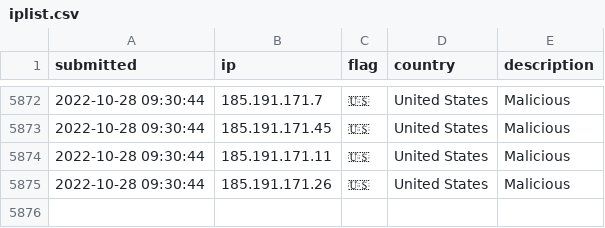
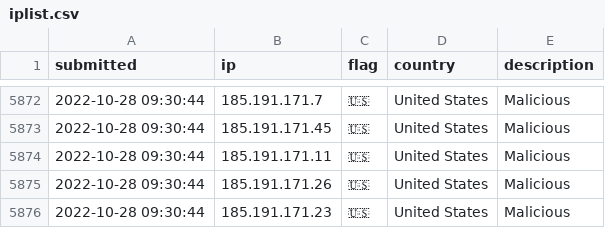
Before and after one commit to tesla-consulting/ioc-list, a CSV file: iplist.csv, drawn as a sheet; only a part is shown, gaps mark what is left out.

Commit message:
New IoC pushed.

```diff
--- a/iplist.csv
+++ b/iplist.csv
@@ -5875 +5875,2 @@ submitted, ip, flag, country, description
 2022-10-28 09:30:44, 185.191.171.26, 🇺🇸, United States, Malicious
+2022-10-28 09:30:44, 185.191.171.23, 🇺🇸, United States, Malicious
```
